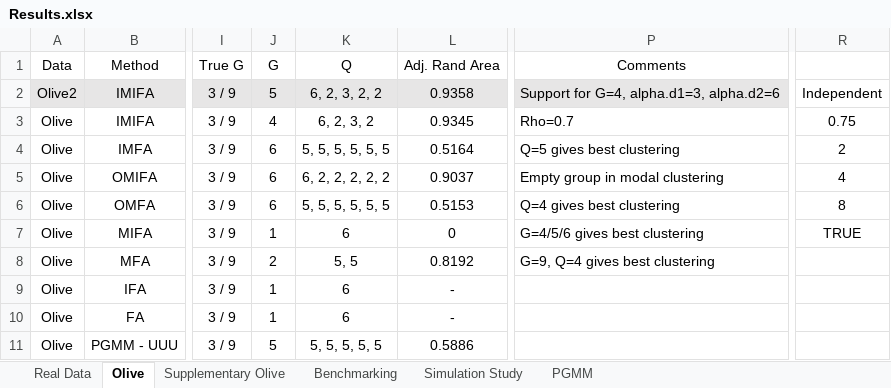
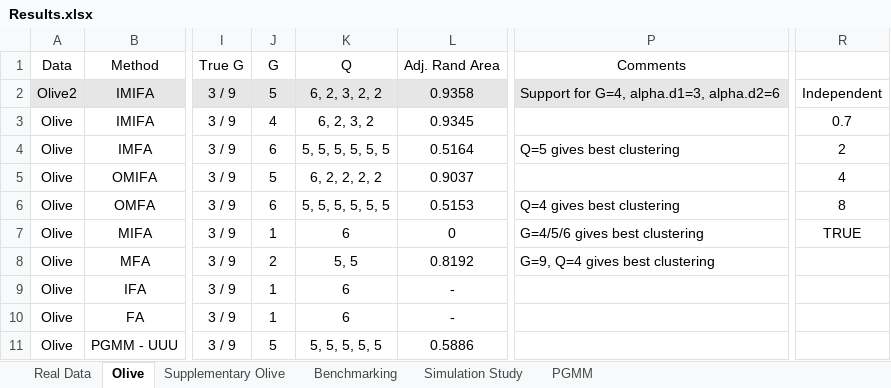
Before and after one commit to Keefe-Murphy/IMIFA, an Excel workbook: Results.xlsx, sheet Olive, drawn as a sheet; only a part is shown, gaps mark what is left out; values as stored, in another font and other column widths than the file's, no borders; the diff covers the shown part only; the diff names each change by its address in the sheet, - before the commit and + after, or states it on an @@ line.

Commit message:
Finished running olive with (10/50/100) additional rows/columns of gaussian noise to check for robustness. Added results to spreadsheet, slides & Notes.pdf

```diff
--- a/Results.xlsx (sheet Olive)
+++ b/Results.xlsx (sheet Olive)
-P3 (Comments): Rho=0.7
+P3 (Comments): (empty)
-R3: 0.75
+R3: 0.7
-J5 (G): 6
+J5 (G): 5
-K5 (Q): 6, 2, 2, 2, 2, 2
+K5 (Q): 6, 2, 2, 2, 2
-P5 (Comments): Empty group in modal clustering
+P5 (Comments): (empty)
```
Also changed, not shown: 3 added rows, 28 edited cells and cell formats elsewhere in this sheet, sheet Real Data, 4 other files.
